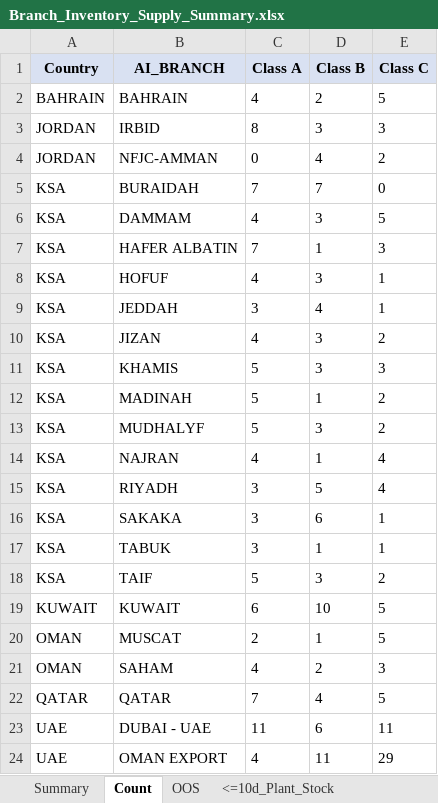
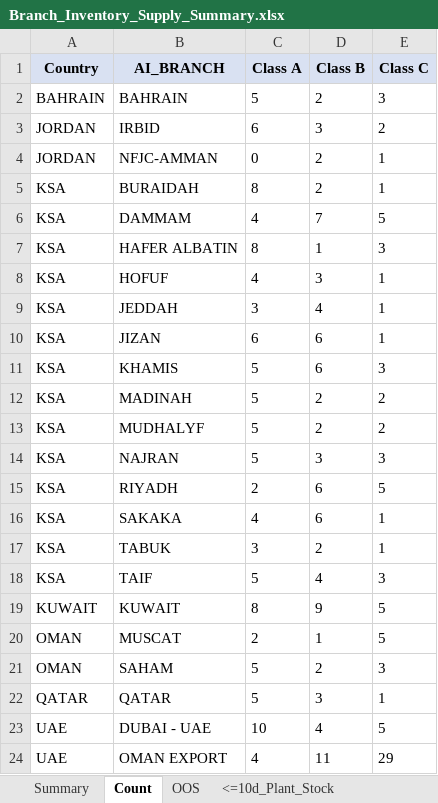
Before and after one commit to Tj0-Aujan/InventoryDashboard, an Excel workbook: data/Branch_Inventory_Supply_Summary.xlsx, sheet Count, drawn as a sheet; values as stored, in another font and other column widths than the file's, no borders; the diff names each change by its address in the sheet, - before the commit and + after, or states it on an @@ line.

```diff
--- a/data/Branch_Inventory_Supply_Summary.xlsx (sheet Count)
+++ b/data/Branch_Inventory_Supply_Summary.xlsx (sheet Count)
-C2 (Class A): 4
+C2 (Class A): 5
-E2 (Class C): 5
+E2 (Class C): 3
-C3 (Class A): 8
+C3 (Class A): 6
-E3 (Class C): 3
+E3 (Class C): 2
-D4 (Class B): 4
+D4 (Class B): 2
-E4 (Class C): 2
+E4 (Class C): 1
-C5 (Class A): 7
+C5 (Class A): 8
-D5 (Class B): 7
+D5 (Class B): 2
-E5 (Class C): 0
+E5 (Class C): 1
-D6 (Class B): 3
+D6 (Class B): 7
-C7 (Class A): 7
+C7 (Class A): 8
-C10 (Class A): 4
+C10 (Class A): 6
-D10:D11 (Class B): 3
+D10:D11 (Class B): 6
-E10 (Class C): 2
+E10 (Class C): 1
-D12 (Class B): 1
+D12 (Class B): 2
-D13 (Class B): 3
+D13 (Class B): 2
-C14 (Class A): 4
+C14 (Class A): 5
-D14 (Class B): 1
+D14 (Class B): 3
-E14 (Class C): 4
+E14 (Class C): 3
-C15 (Class A): 3
+C15 (Class A): 2
-D15 (Class B): 5
+D15 (Class B): 6
-E15 (Class C): 4
+E15 (Class C): 5
-C16 (Class A): 3
+C16 (Class A): 4
-D17 (Class B): 1
+D17 (Class B): 2
-D18 (Class B): 3
+D18 (Class B): 4
-E18 (Class C): 2
+E18 (Class C): 3
-C19 (Class A): 6
+C19 (Class A): 8
-D19 (Class B): 10
+D19 (Class B): 9
-C21 (Class A): 4
+C21 (Class A): 5
-C22 (Class A): 7
+C22 (Class A): 5
-D22 (Class B): 4
+D22 (Class B): 3
-E22 (Class C): 5
+E22 (Class C): 1
-C23 (Class A): 11
+C23 (Class A): 10
-D23 (Class B): 6
+D23 (Class B): 4
-E23 (Class C): 11
+E23 (Class C): 5
```
Also changed, not shown: sheet Summary, sheet <=10d_Plant_Stock, sheet <=10d_Plant_Inv>50_BO=0, sheet <=10d_No_Plant_Stock, sheet Stock Criticality_Days, sheet OOS.
